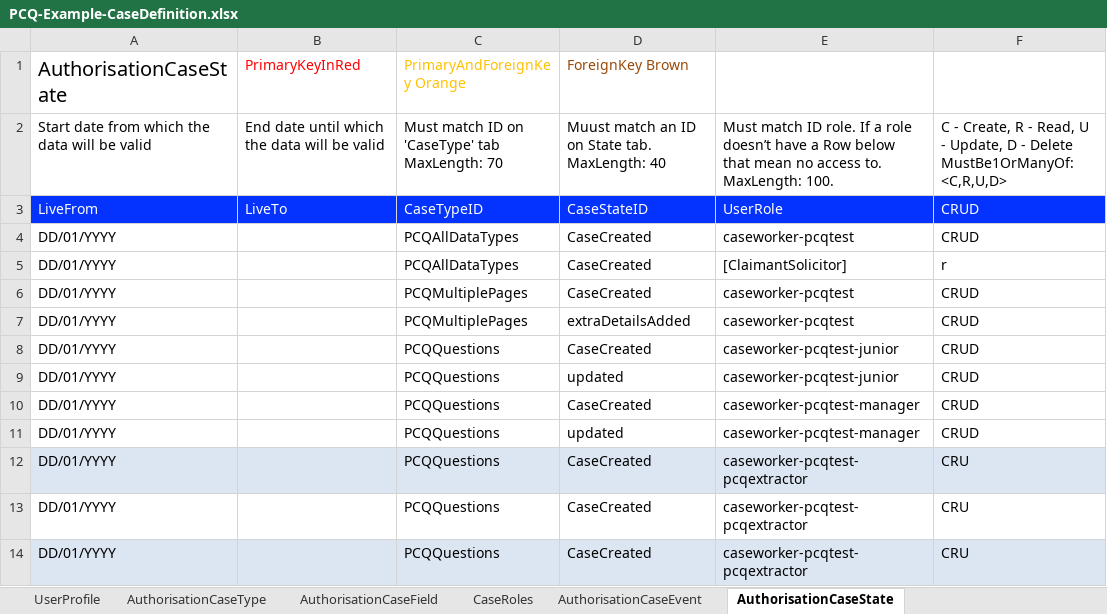
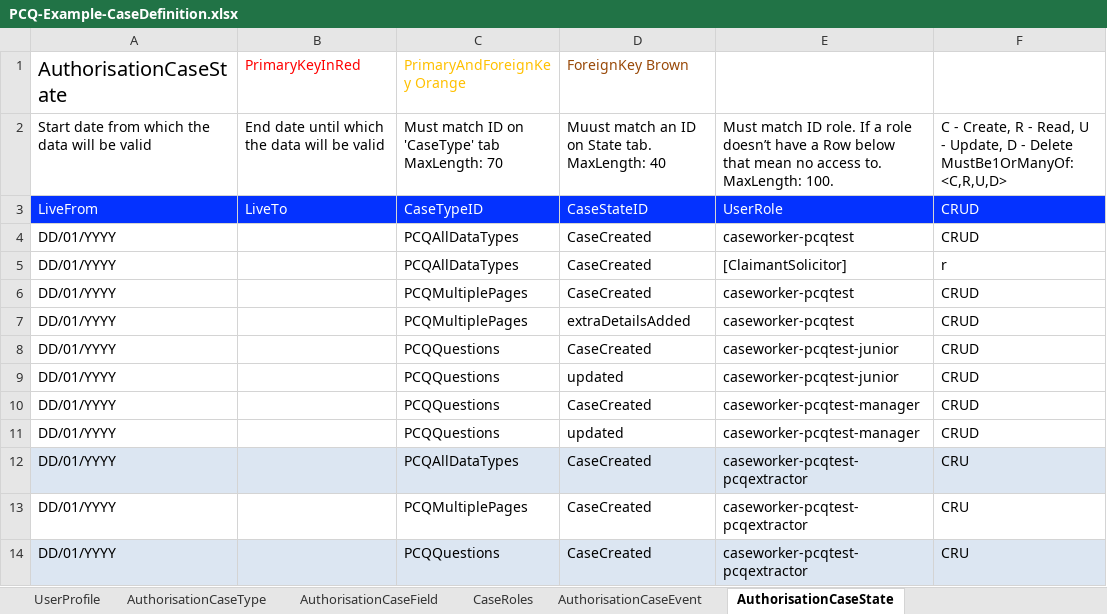
Before and after one commit to uk-gov-mirror/hmcts.pcq-consolidation-service, an Excel workbook: docker/ccd-spreadsheets/PCQ-Example-CaseDefinition.xlsx, sheet AuthorisationCaseState, drawn as a sheet; values as stored, in another font and other column widths than the file's, no borders; table styles not drawn; the diff names each change by its address in the sheet, - before the commit and + after, or states it on an @@ line.

```diff
--- a/docker/ccd-spreadsheets/PCQ-Example-CaseDefinition.xlsx (sheet AuthorisationCaseState)
+++ b/docker/ccd-spreadsheets/PCQ-Example-CaseDefinition.xlsx (sheet AuthorisationCaseState)
-C12: PCQQuestions
+C12: PCQAllDataTypes
-C13: PCQQuestions
+C13: PCQMultiplePages
```
Also changed, not shown: sheet AuthorisationComplexType, sheet CaseEvent, 4 other files.
